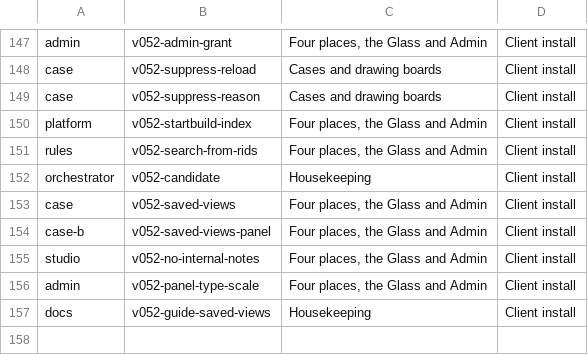
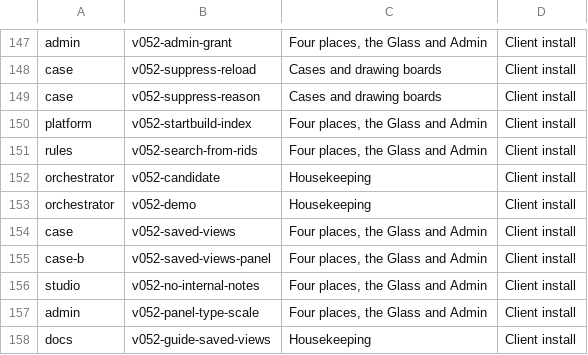
Before and after one commit to aykr/OspreyFlow_Dev, a TSV file: OspreyFlow_Build/process/lanes/groups.tsv, drawn as a sheet; only a part is shown, gaps mark what is left out; the diff names each change by its address in the sheet, - before the commit and + after, or states it on an @@ line.

```diff
--- a/OspreyFlow_Build/process/lanes/groups.tsv
+++ b/OspreyFlow_Build/process/lanes/groups.tsv
+row 153: orchestrator | v052-demo | Housekeeping | Client install
```
Also changed, not shown: OspreyFlow_Build/process/lanes/progress.tsv, OspreyFlow_Build/process/lanes/route.tsv, 1 other file.
